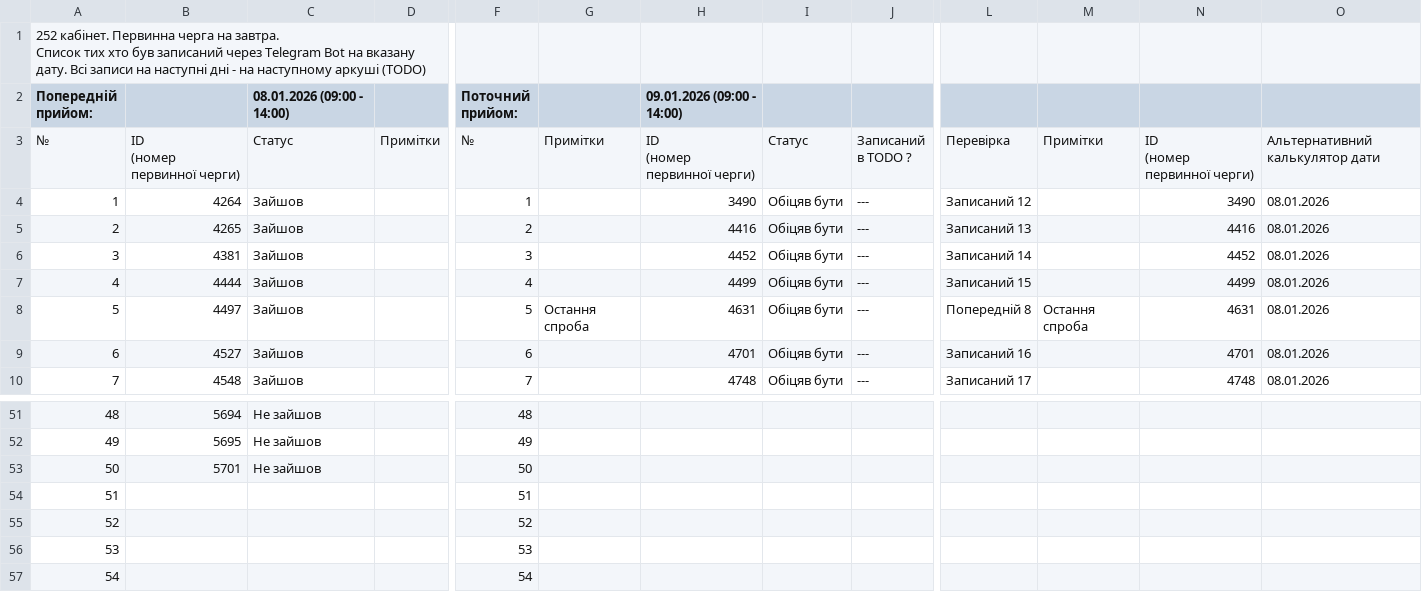
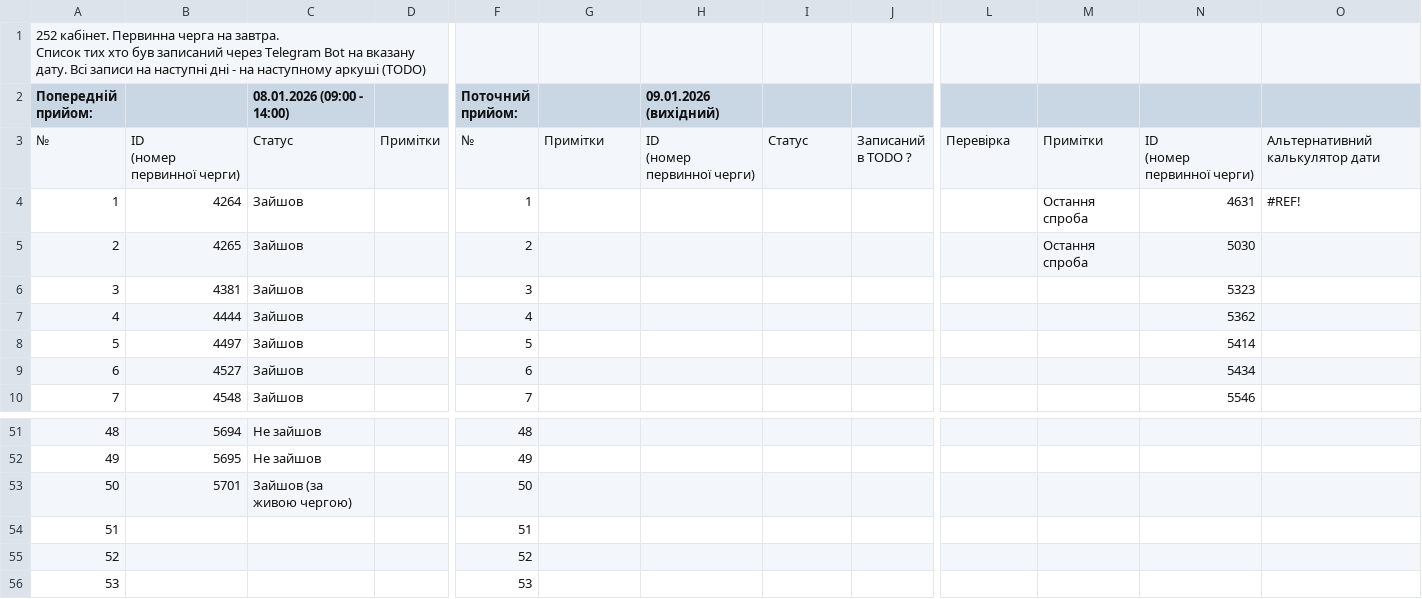
Before and after one commit to zbstof/vlk-zakrevskoho, a CSV file: daily_sheets_cache/2026-01-09.csv, drawn as a sheet; only a part is shown, gaps mark what is left out; the shorter side is filled out with more unchanged rows; the diff covers the shown part only; the diff names each change by its address in the sheet, - before the commit and + after, or states it on an @@ line.

```diff
--- a/daily_sheets_cache/2026-01-09.csv
+++ b/daily_sheets_cache/2026-01-09.csv
-H2: 09.01.2026 (09:00 - 14:00)
+H2: 09.01.2026 (вихідний)
-H4 (09.01.2026 (вихідний)): 3490
+H4 (09.01.2026 (вихідний)): (empty)
-I4:I10: Обіцяв бути
+I4:I10: (empty)
-J4:J10: ---
+J4:J10: (empty)
-L4: Записаний 12
+L4: (empty)
-M4:M5: (empty)
+M4:M5: Остання спроба
-N4: 3490
+N4: 4631
-O4: 08.01.2026
+O4: #REF!
-H5 (09.01.2026 (вихідний)): 4416
+H5 (09.01.2026 (вихідний)): (empty)
-L5: Записаний 13
+L5: (empty)
-N5: 4416
+N5: 5030
-O5:O10: 08.01.2026
+O5:O10: (empty)
-H6 (09.01.2026 (вихідний)): 4452
+H6 (09.01.2026 (вихідний)): (empty)
-L6: Записаний 14
+L6: (empty)
-N6: 4452
+N6: 5323
-H7 (09.01.2026 (вихідний)): 4499
+H7 (09.01.2026 (вихідний)): (empty)
-L7: Записаний 15
+L7: (empty)
-N7: 4499
+N7: 5362
-G8: Остання спроба
+G8: (empty)
-H8 (09.01.2026 (вихідний)): 4631
+H8 (09.01.2026 (вихідний)): (empty)
-L8: Попередній 8
+L8: (empty)
-M8: Остання спроба
+M8: (empty)
-N8: 4631
+N8: 5414
-H9 (09.01.2026 (вихідний)): 4701
+H9 (09.01.2026 (вихідний)): (empty)
-L9: Записаний 16
+L9: (empty)
-N9: 4701
+N9: 5434
-H10 (09.01.2026 (вихідний)): 4748
+H10 (09.01.2026 (вихідний)): (empty)
-L10: Записаний 17
+L10: (empty)
-N10: 4748
+N10: 5546
-C53 (08.01.2026 (09:00 - 14:00)): Не зайшов
+C53 (08.01.2026 (09:00 - 14:00)): Зайшов (за живою чергою)
```
Also changed, not shown: 148 edited cells elsewhere in this file, daily_sheets_cache/_stats.csv, 2 other files.
